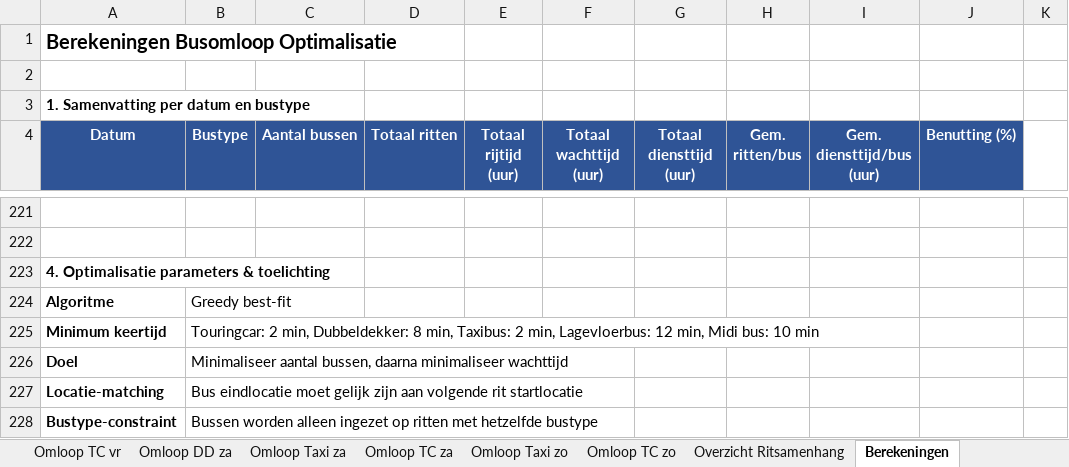
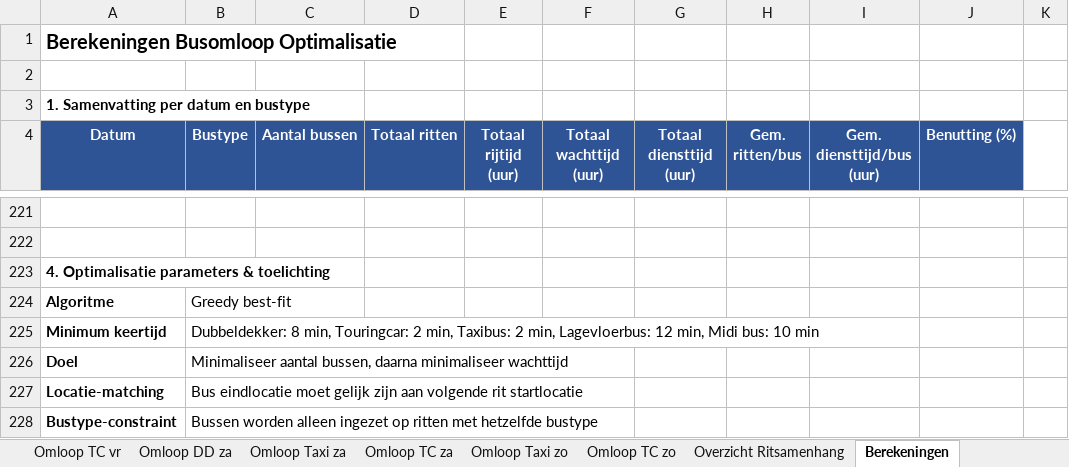
Before and after one commit to VictorRotrip/Gebo_busomlopen, an Excel workbook: busomloop_output_greedy_1_per_dienst.xlsx, sheet Berekeningen, drawn as a sheet; only a part is shown, gaps mark what is left out; values as stored, in another font and other column widths than the file's, no borders; the diff names each change by its address in the sheet, - before the commit and + after, or states it on an @@ line.

```diff
--- a/busomloop_output_greedy_1_per_dienst.xlsx (sheet Berekeningen)
+++ b/busomloop_output_greedy_1_per_dienst.xlsx (sheet Berekeningen)
-B225 (Bustype): Touringcar: 2 min, Dubbeldekker: 8 min, Taxibus:…
+B225 (Bustype): Dubbeldekker: 8 min, Touringcar: 2 min, Taxibus:…
```
Also changed, not shown: busomloop_output_greedy_2_per_dienst_reservematch.xlsx, busomloop_output_greedy_3_dienst_met_reserve.xlsx, 5 other files.
